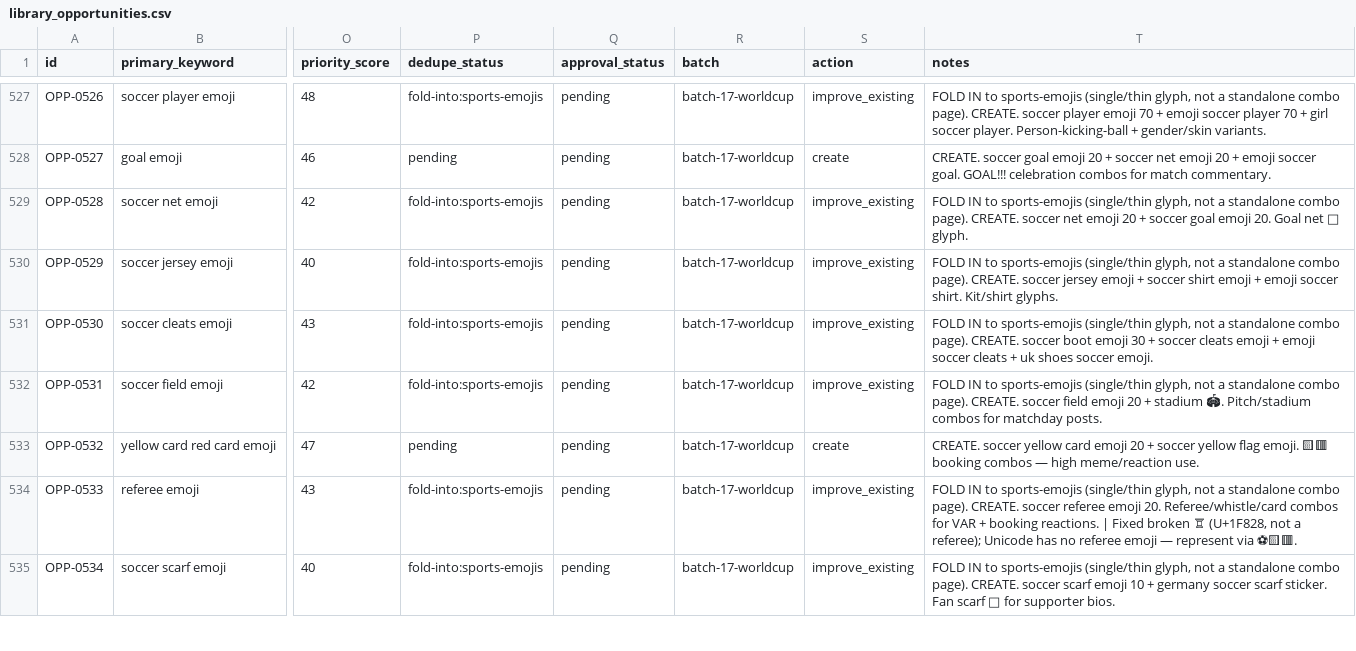
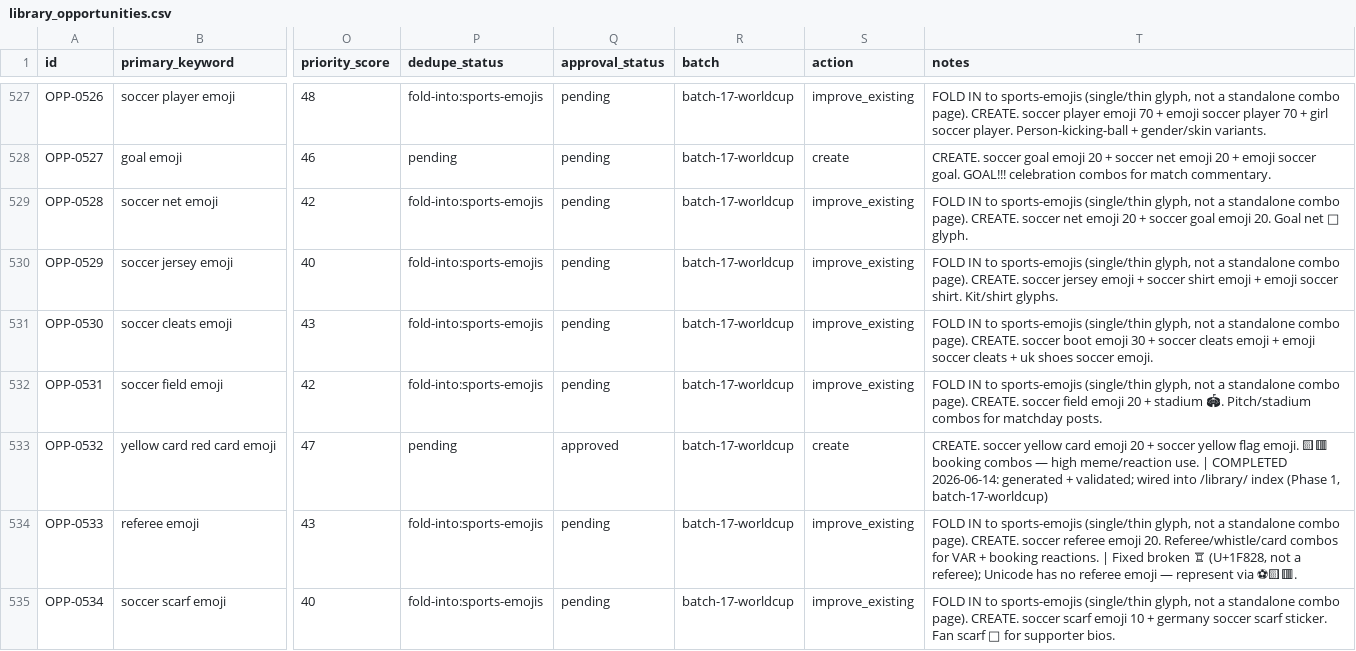
Before and after one commit to ychowdhrey/ultratextgen, a CSV file: data/library_opportunities.csv, drawn as a sheet; only a part is shown, gaps mark what is left out; the diff covers the shown part only; the diff names each change by its address in the sheet, - before the commit and + after, or states it on an @@ line.

```diff
--- a/data/library_opportunities.csv
+++ b/data/library_opportunities.csv
-Q533 (approval_status): pending
+Q533 (approval_status): approved
-T533 (notes): …meme/reaction use.
+T533 (notes): …meme/reaction use. | COMPLETED 2026-06-14: generated + validated; wired into /library/ index (Phase 1, batch-17-worldcup)
```
Also changed, not shown: 68 edited cells elsewhere in this file, 32 other files.
